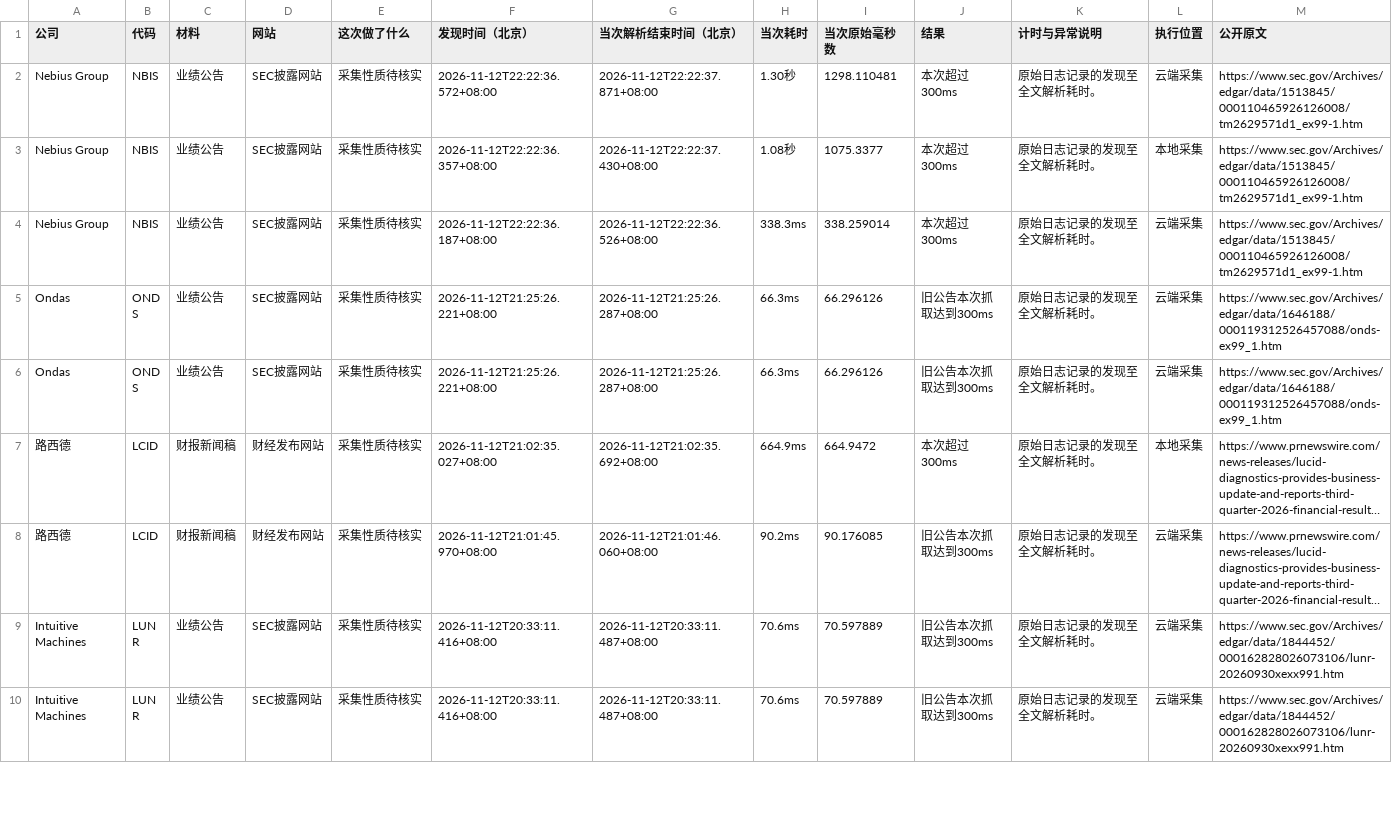
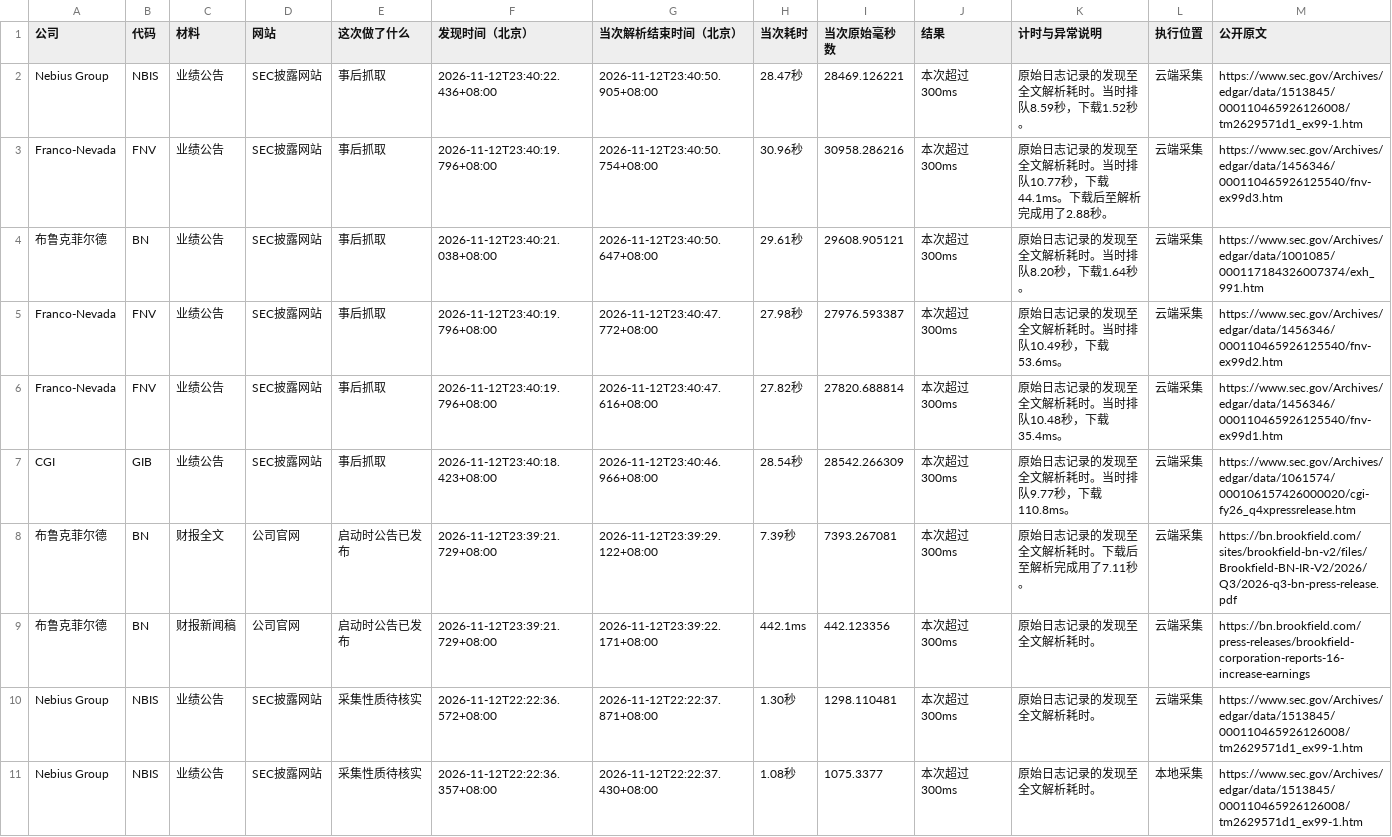
Before and after one commit to leavedrop/leavedrop.github.io, a CSV file: earnings-progress/files/logs/originals.csv, drawn as a sheet; only a part is shown; the shorter side is filled out with more unchanged rows; long unchanged cells end in …; rows hold the shown columns only; the diff names each change by its address in the sheet, - before the commit and + after, or states it on an @@ line.

Commit message:
Update public progress snapshot 2026-11-12T23:52:20.892+08:00

```diff
--- a/earnings-progress/files/logs/originals.csv
+++ b/earnings-progress/files/logs/originals.csv
+row 2: Nebius Group | NBIS | 业绩公告 | SEC披露网站 | 事后抓取 | 2026-11-12T23:40:22.436+08:00 | 2026-11-12T23:40:50.905+08:00 | 28.47秒 | 28469.126221 | 本次超过300ms | 原始日志记录的发现至全文解析耗时。当时排队8.59秒，下载1.52秒。 | 云端采集 | https://www.sec.gov/Archives/edgar/data/1513845/000110465926126008/tm2629571d1_ex99-1.htm
+row 3: Franco-Nevada | FNV | 业绩公告 | SEC披露网站 | 事后抓取 | 2026-11-12T23:40:19.796+08:00 | 2026-11-12T23:40:50.754+08:00 | 30.96秒 | 30958.286216 | 本次超过300ms | 原始日志记录的发现至全文解析耗时。当时排队10.77秒，下载44.1ms。下载后至解析完成用了2.88秒。 | 云端采集 | https://www.sec.gov/Archives/edgar/data/1456346/000110465926125540/fnv-ex99d3.htm
+row 4: 布鲁克菲尔德 | BN | 业绩公告 | SEC披露网站 | 事后抓取 | 2026-11-12T23:40:21.038+08:00 | 2026-11-12T23:40:50.647+08:00 | 29.61秒 | 29608.905121 | 本次超过300ms | 原始日志记录的发现至全文解析耗时。当时排队8.20秒，下载1.64秒。 | 云端采集 | https://www.sec.gov/Archives/edgar/data/1001085/000117184326007374/exh_991.htm
+row 5: Franco-Nevada | FNV | 业绩公告 | SEC披露网站 | 事后抓取 | 2026-11-12T23:40:19.796+08:00 | 2026-11-12T23:40:47.772+08:00 | 27.98秒 | 27976.593387 | 本次超过300ms | 原始日志记录的发现至全文解析耗时。当时排队10.49秒，下载53.6ms。 | 云端采集 | https://www.sec.gov/Archives/edgar/data/1456346/000110465926125540/fnv-ex99d2.htm
+row 6: Franco-Nevada | FNV | 业绩公告 | SEC披露网站 | 事后抓取 | 2026-11-12T23:40:19.796+08:00 | 2026-11-12T23:40:47.616+08:00 | 27.82秒 | 27820.688814 | 本次超过300ms | 原始日志记录的发现至全文解析耗时。当时排队10.48秒，下载35.4ms。 | 云端采集 | https://www.sec.gov/Archives/edgar/data/1456346/000110465926125540/fnv-ex99d1.htm
+row 7: CGI | GIB | 业绩公告 | SEC披露网站 | 事后抓取 | 2026-11-12T23:40:18.423+08:00 | 2026-11-12T23:40:46.966+08:00 | 28.54秒 | 28542.266309 | 本次超过300ms | 原始日志记录的发现至全文解析耗时。当时排队9.77秒，下载110.8ms。 | 云端采集 | https://www.sec.gov/Archives/edgar/data/1061574/000106157426000020/cgi-fy26_q4xpressrelease.htm
+row 8: 布鲁克菲尔德 | BN | 财报全文 | 公司官网 | 启动时公告已发布 | 2026-11-12T23:39:21.729+08:00 | 2026-11-12T23:39:29.122+08:00 | 7.39秒 | 7393.267081 | 本次超过300ms | 原始日志记录的发现至全文解析耗时。下载后至解析完成用了7.11秒。 | 云端采集 | https://bn.brookfield.com/sites/brookfield-bn-v2/files/Brookfield-BN-IR-V2/2026/Q3/2026-q3-bn-press-release.pdf
+row 9: 布鲁克菲尔德 | BN | 财报新闻稿 | 公司官网 | 启动时公告已发布 | 2026-11-12T23:39:21.729+08:00 | 2026-11-12T23:39:22.171+08:00 | 442.1ms | 442.123356 | 本次超过300ms | 原始日志记录的发现至全文解析耗时。 | 云端采集 | https://bn.brookfield.com/press-releases/brookfield-corporation-reports-16-increase-earnings
```
Also changed, not shown: earnings-progress/files/logs/BN.csv, earnings-progress/files/logs/FNV.csv, 8 other files.
